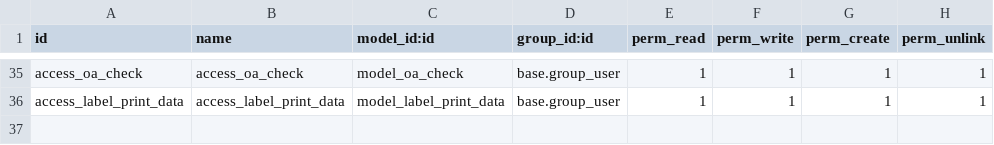
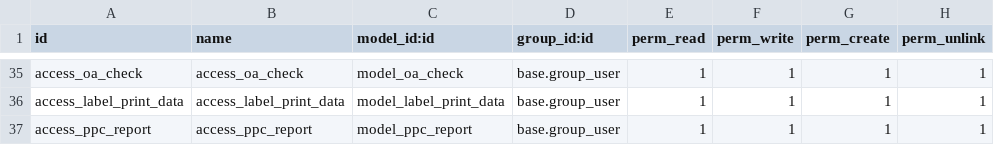
Before and after one commit to masbha-tex/taps, a CSV file: taps_manufacturing/security/ir.model.access.csv, drawn as a sheet; only a part is shown, gaps mark what is left out.

```diff
--- a/taps_manufacturing/security/ir.model.access.csv
+++ b/taps_manufacturing/security/ir.model.access.csv
@@ -36 +36,2 @@ access_oa_check,access_oa_check,model_oa_check,base.group_user,1,1,1,1
 access_label_print_data,access_label_print_data,model_label_print_data,base.group_user,1,1,1,1
+access_ppc_report,access_ppc_report,model_ppc_report,base.group_user,1,1,1,1
```
Also changed, not shown: 8 other files.
